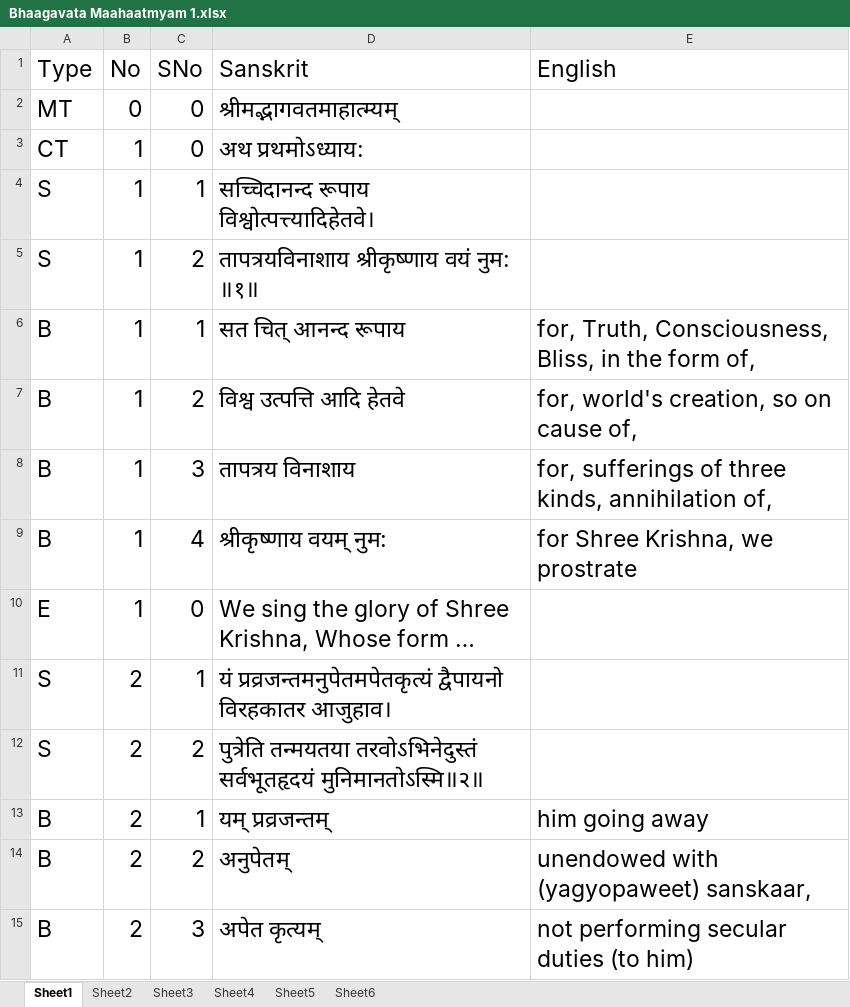
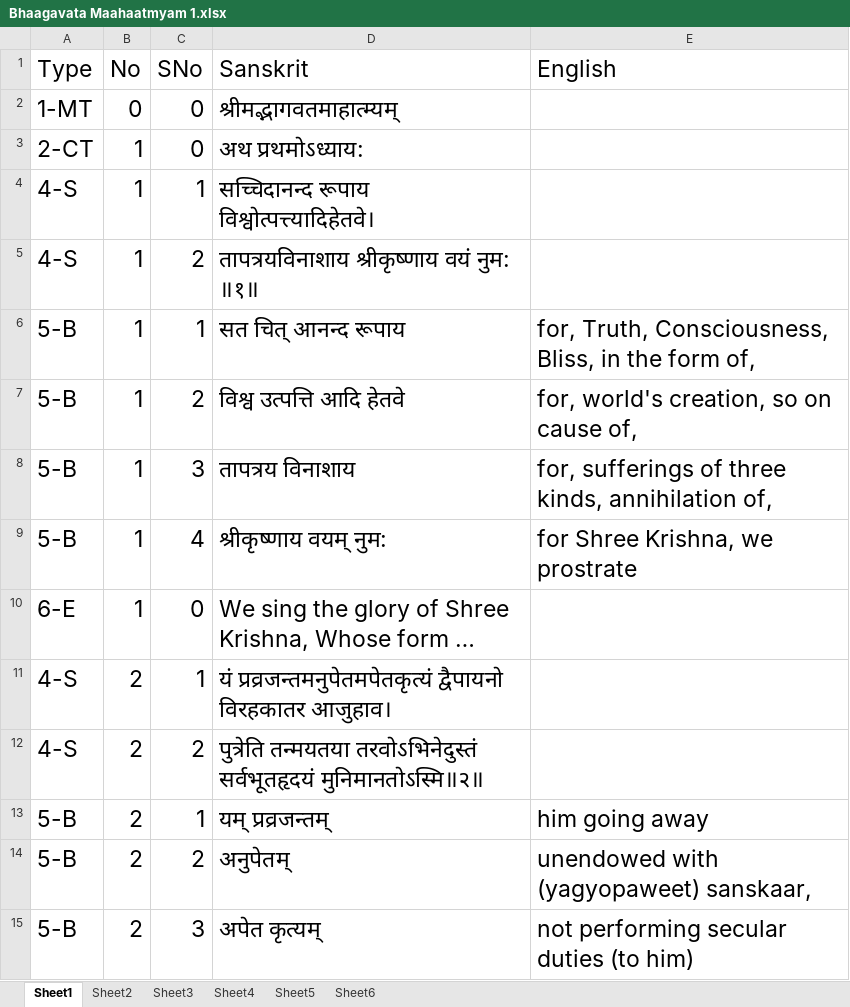
Before and after one commit to vanimurarka/asha-bhaagvatam, an Excel workbook: content/Bhaagavata Maahaatmyam 1.xlsx, sheet Sheet1, drawn as a sheet; only a part is shown; long unchanged cells end in …; values as stored, in another font and other column widths than the file's, no borders; the diff covers the shown part only; the diff names each change by its address in the sheet, - before the commit and + after, or states it on an @@ line.

Commit message:
Update Bhaagavata Maahaatmyam 1.xlsx

```diff
--- a/content/Bhaagavata Maahaatmyam 1.xlsx (sheet Sheet1)
+++ b/content/Bhaagavata Maahaatmyam 1.xlsx (sheet Sheet1)
-A2 (Type): MT
+A2 (Type): 1-MT
-A3 (Type): CT
+A3 (Type): 2-CT
-A4:A5 (Type): S
+A4:A5 (Type): 4-S
-A6:A9 (Type): B
+A6:A9 (Type): 5-B
-A10 (Type): E
+A10 (Type): 6-E
-A11:A12 (Type): S
+A11:A12 (Type): 4-S
-A13:A15 (Type): B
+A13:A15 (Type): 5-B
```
Also changed, not shown: 609 edited cells elsewhere in this sheet, sheet Sheet2.
